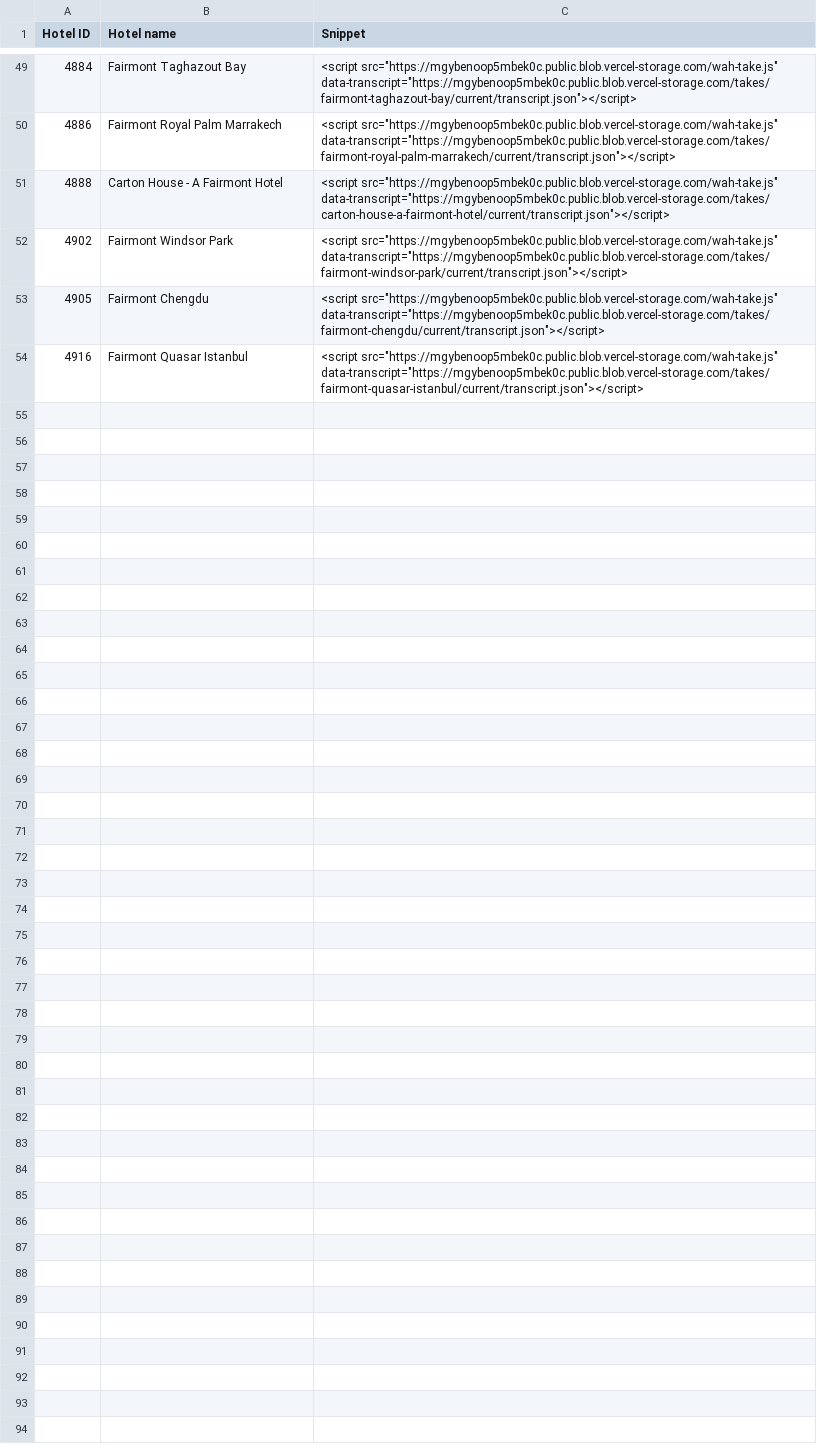
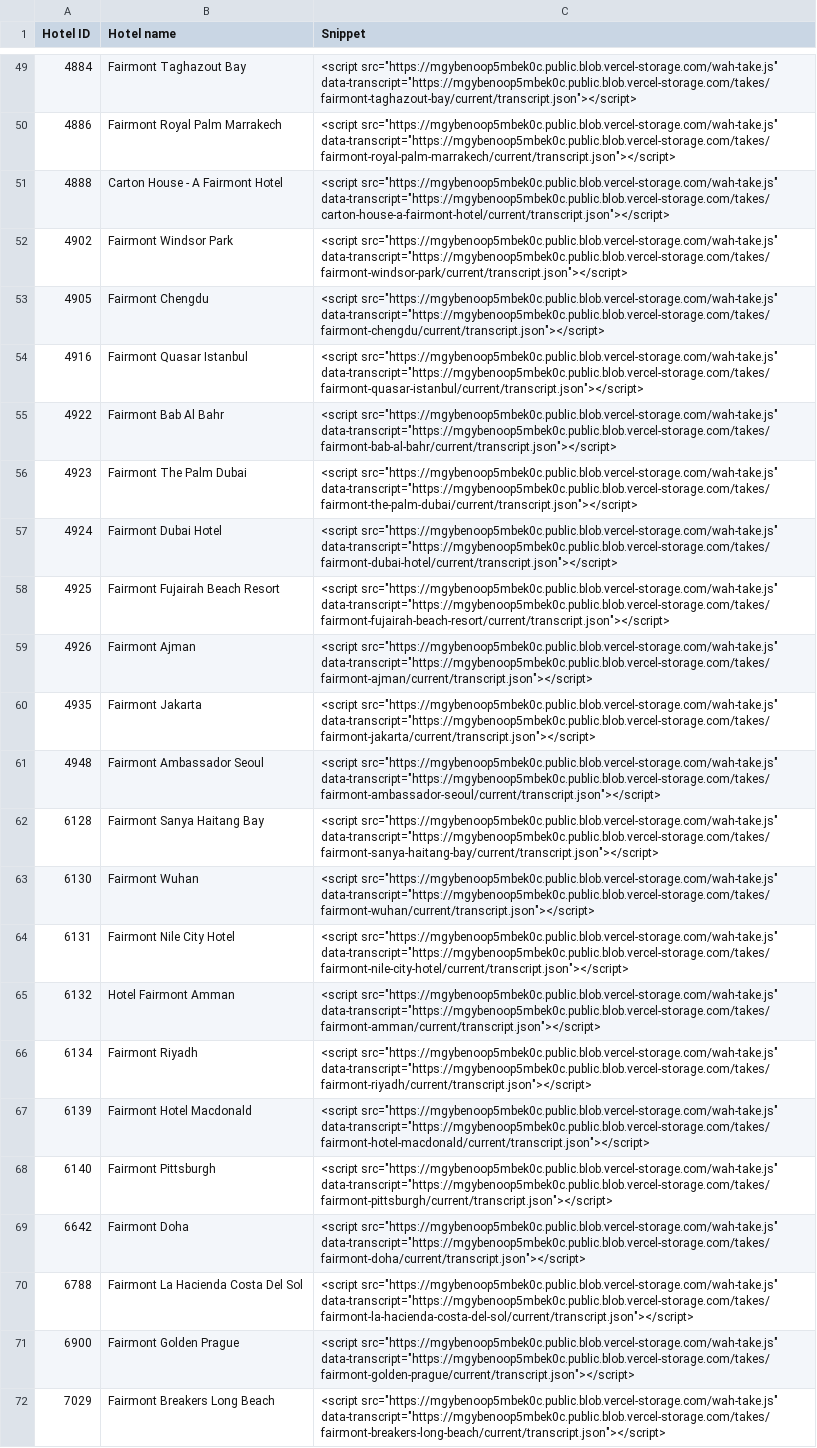
Before and after one commit to Vincenzo182631/whatahotel-voice, a CSV file: exports/fairmont-admin.csv, drawn as a sheet; only a part is shown, gaps mark what is left out.

```diff
--- a/exports/fairmont-admin.csv
+++ b/exports/fairmont-admin.csv
@@ -54 +54,19 @@
 "4916","Fairmont Quasar Istanbul","<script src=""https://mgybenoop5mbek0c.public.blob.vercel-storage.com/wah-take.js"" data-transcript=""https://mgybenoop5mbek0c.public.blob.vercel-storage.com/takes/fairmont-quasar-istanbul/current/transcript.json""></script>"
+"4922","Fairmont Bab Al Bahr","<script src=""https://mgybenoop5mbek0c.public.blob.vercel-storage.com/wah-take.js"" data-transcript=""https://mgybenoop5mbek0c.public.blob.vercel-storage.com/takes/fairmont-bab-al-bahr/current/transcript.json""></script>"
+"4923","Fairmont The Palm Dubai","<script src=""https://mgybenoop5mbek0c.public.blob.vercel-storage.com/wah-take.js"" data-transcript=""https://mgybenoop5mbek0c.public.blob.vercel-storage.com/takes/fairmont-the-palm-dubai/current/transcript.json""></script>"
+"4924","Fairmont Dubai Hotel","<script src=""https://mgybenoop5mbek0c.public.blob.vercel-storage.com/wah-take.js"" data-transcript=""https://mgybenoop5mbek0c.public.blob.vercel-storage.com/takes/fairmont-dubai-hotel/current/transcript.json""></script>"
+"4925","Fairmont Fujairah Beach Resort","<script src=""https://mgybenoop5mbek0c.public.blob.vercel-storage.com/wah-take.js"" data-transcript=""https://mgybenoop5mbek0c.public.blob.vercel-storage.com/takes/fairmont-fujairah-beach-resort/current/transcript.json""></script>"
+"4926","Fairmont Ajman","<script src=""https://mgybenoop5mbek0c.public.blob.vercel-storage.com/wah-take.js"" data-transcript=""https://mgybenoop5mbek0c.public.blob.vercel-storage.com/takes/fairmont-ajman/current/transcript.json""></script>"
+"4935","Fairmont Jakarta","<script src=""https://mgybenoop5mbek0c.public.blob.vercel-storage.com/wah-take.js"" data-transcript=""https://mgybenoop5mbek0c.public.blob.vercel-storage.com/takes/fairmont-jakarta/current/transcript.json""></script>"
+"4948","Fairmont Ambassador Seoul","<script src=""https://mgybenoop5mbek0c.public.blob.vercel-storage.com/wah-take.js"" data-transcript=""https://mgybenoop5mbek0c.public.blob.vercel-storage.com/takes/fairmont-ambassador-seoul/current/transcript.json""></script>"
+"6128","Fairmont Sanya Haitang Bay","<script src=""https://mgybenoop5mbek0c.public.blob.vercel-storage.com/wah-take.js"" data-transcript=""https://mgybenoop5mbek0c.public.blob.vercel-storage.com/takes/fairmont-sanya-haitang-bay/current/transcript.json""></script>"
+"6130","Fairmont Wuhan","<script src=""https://mgybenoop5mbek0c.public.blob.vercel-storage.com/wah-take.js"" data-transcript=""https://mgybenoop5mbek0c.public.blob.vercel-storage.com/takes/fairmont-wuhan/current/transcript.json""></script>"
+"6131","Fairmont Nile City Hotel","<script src=""https://mgybenoop5mbek0c.public.blob.vercel-storage.com/wah-take.js"" data-transcript=""https://mgybenoop5mbek0c.public.blob.vercel-storage.com/takes/fairmont-nile-city-hotel/current/transcript.json""></script>"
+"6132","Hotel Fairmont Amman","<script src=""https://mgybenoop5mbek0c.public.blob.vercel-storage.com/wah-take.js"" data-transcript=""https://mgybenoop5mbek0c.public.blob.vercel-storage.com/takes/fairmont-amman/current/transcript.json""></script>"
+"6134","Fairmont Riyadh","<script src=""https://mgybenoop5mbek0c.public.blob.vercel-storage.com/wah-take.js"" data-transcript=""https://mgybenoop5mbek0c.public.blob.vercel-storage.com/takes/fairmont-riyadh/current/transcript.json""></script>"
+"6139","Fairmont Hotel Macdonald","<script src=""https://mgybenoop5mbek0c.public.blob.vercel-storage.com/wah-take.js"" data-transcript=""https://mgybenoop5mbek0c.public.blob.vercel-storage.com/takes/fairmont-hotel-macdonald/current/transcript.json""></script>"
+"6140","Fairmont Pittsburgh","<script src=""https://mgybenoop5mbek0c.public.blob.vercel-storage.com/wah-take.js"" data-transcript=""https://mgybenoop5mbek0c.public.blob.vercel-storage.com/takes/fairmont-pittsburgh/current/transcript.json""></script>"
+"6642","Fairmont Doha","<script src=""https://mgybenoop5mbek0c.public.blob.vercel-storage.com/wah-take.js"" data-transcript=""https://mgybenoop5mbek0c.public.blob.vercel-storage.com/takes/fairmont-doha/current/transcript.json""></script>"
+"6788","Fairmont La Hacienda Costa Del Sol","<script src=""https://mgybenoop5mbek0c.public.blob.vercel-storage.com/wah-take.js"" data-transcript=""https://mgybenoop5mbek0c.public.blob.vercel-storage.com/takes/fairmont-la-hacienda-costa-del-sol/current/transcript.json""></script>"
+"6900","Fairmont Golden Prague","<script src=""https://mgybenoop5mbek0c.public.blob.vercel-storage.com/wah-take.js"" data-transcript=""https://mgybenoop5mbek0c.public.blob.vercel-storage.com/takes/fairmont-golden-prague/current/transcript.json""></script>"
+"7029","Fairmont Breakers Long Beach","<script src=""https://mgybenoop5mbek0c.public.blob.vercel-storage.com/wah-take.js"" data-transcript=""https://mgybenoop5mbek0c.public.blob.vercel-storage.com/takes/fairmont-breakers-long-beach/current/transcript.json""></script>"
```
Also changed, not shown: exports/fairmont-id-snippet.csv.
